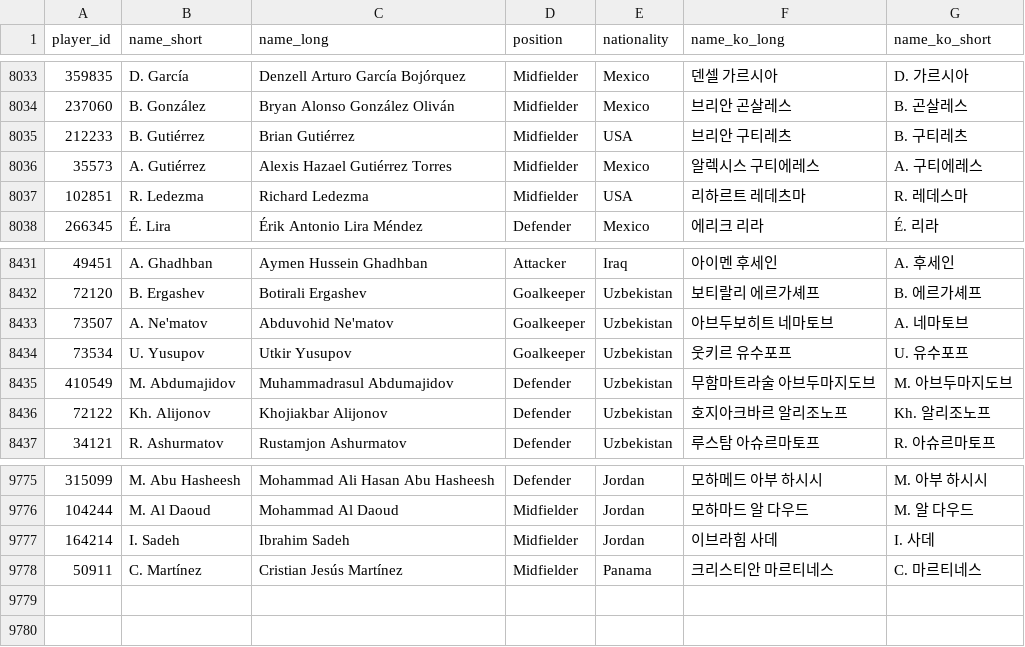
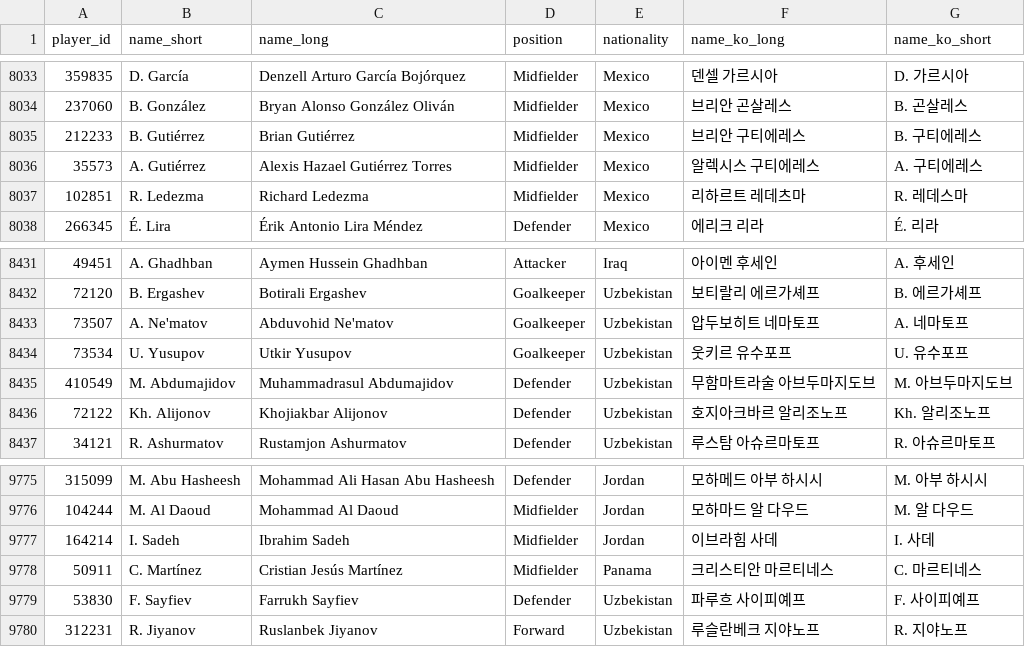
Before and after one commit to bgh1234554/football-obs-backend, a CSV file: src/main/resources/data/players.csv, drawn as a sheet; only a part is shown, gaps mark what is left out.

Commit message:
20260619 fix: 멕시코 선수 이름 수정

```diff
--- a/src/main/resources/data/players.csv
+++ b/src/main/resources/data/players.csv
@@ -8034,5 +8034,5 @@
 237060,B. González,Bryan Alonso González Oliván,Midfielder,Mexico,브리안 곤살레스,B. 곤살레스
-212233,B. Gutiérrez,Brian Gutiérrez,Midfielder,USA,브리안 구티레츠,B. 구티레츠
+212233,B. Gutiérrez,Brian Gutiérrez,Midfielder,Mexico,브리안 구티에레스,B. 구티에레스
 35573,A. Gutiérrez,Alexis Hazael Gutiérrez Torres,Midfielder,Mexico,알렉시스 구티에레스,A. 구티에레스
-102851,R. Ledezma,Richard Ledezma,Midfielder,USA,리하르트 레데츠마,R. 레데스마
+102851,R. Ledezma,Richard Ledezma,Midfielder,Mexico,리하르트 레데츠마,R. 레데스마
 266345,É. Lira,Érik Antonio Lira Méndez,Defender,Mexico,에리크 리라,É. 리라
@@ -8432,3 +8432,3 @@
 72120,B. Ergashev,Botirali Ergashev,Goalkeeper,Uzbekistan,보티랄리 에르가셰프,B. 에르가셰프
-73507,A. Ne'matov,Abduvohid Ne'matov,Goalkeeper,Uzbekistan,아브두보히트 네마토브,A. 네마토브
+73507,A. Ne'matov,Abduvohid Ne'matov,Goalkeeper,Uzbekistan,압두보히트 네마토프,A. 네마토프
 73534,U. Yusupov,Utkir Yusupov,Goalkeeper,Uzbekistan,웃키르 유수포프,U. 유수포프
@@ -9778 +9778,3 @@
 50911,C. Martínez,Cristian Jesús Martínez,Midfielder,Panama,크리스티안 마르티네스,C. 마르티네스
+53830,F. Sayfiev,Farrukh Sayfiev,Defender,Uzbekistan,파루흐 사이피예프,F. 사이피예프
+312231,R. Jiyanov,Ruslanbek Jiyanov,Forward,Uzbekistan,루슬란베크 지야노프,R. 지야노프
```
